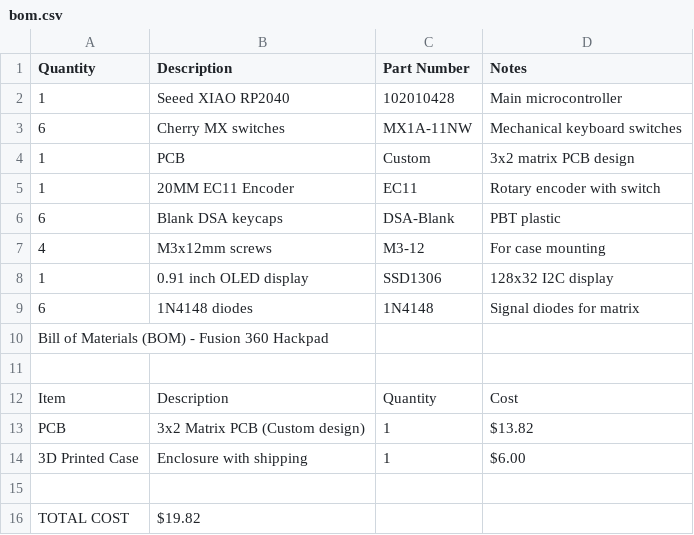
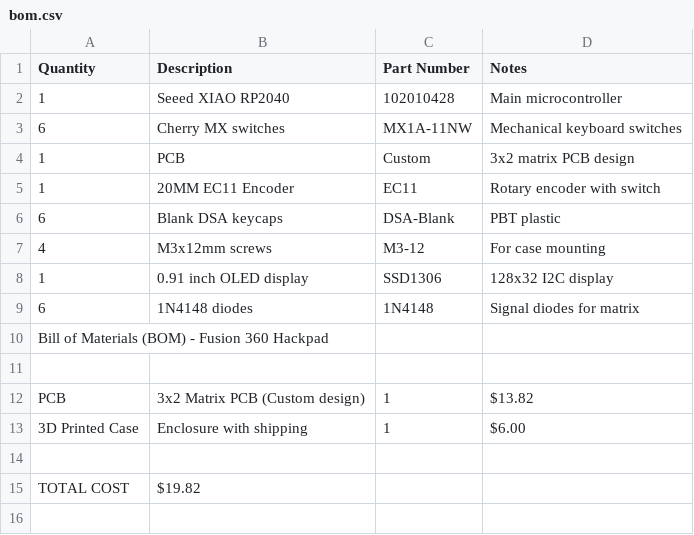
Before and after one commit to sasukeop108/Sivasankar-s-Hackpad, a CSV file: BOM/bom.csv, drawn as a sheet.

Commit message:
Update bom.csv

```diff
--- a/BOM/bom.csv
+++ b/BOM/bom.csv
@@ -11,3 +11,2 @@ Bill of Materials (BOM) - Fusion 360 Hackpad
 
-Item,Description,Quantity,Cost
 PCB,3x2 Matrix PCB (Custom design),1,$13.82
```
